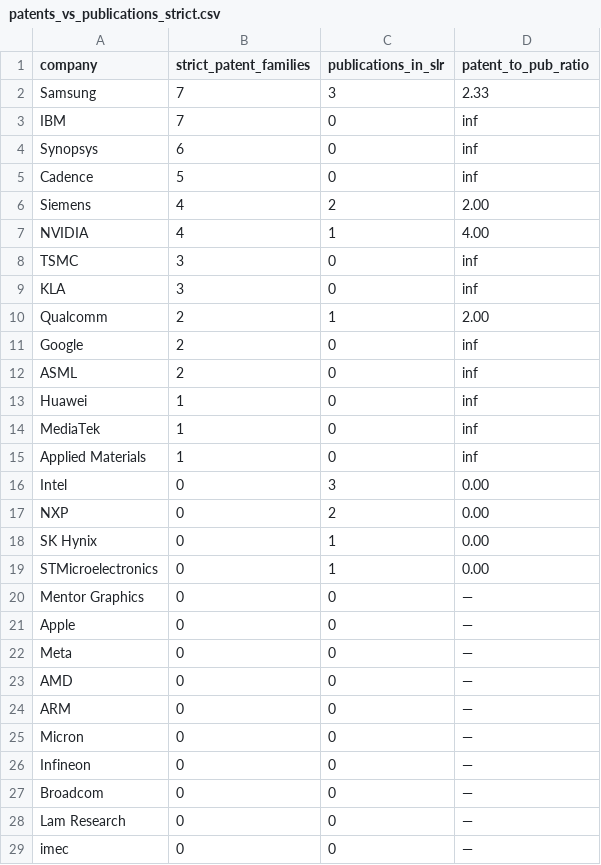
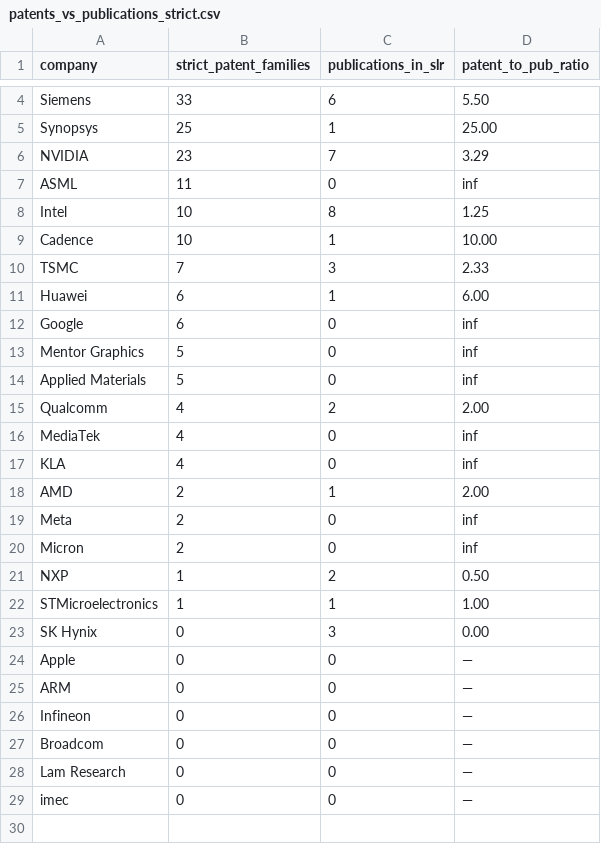
Before and after one commit to ignaciosim/AI4Chips_SLR_data, a CSV file: corpus/patents_vs_publications_strict.csv, drawn as a sheet; only a part is shown, gaps mark what is left out; the diff covers the shown part only.

```diff
--- a/corpus/patents_vs_publications_strict.csv
+++ b/corpus/patents_vs_publications_strict.csv
@@ -2,25 +4,23 @@ company,strict_patent_families,publications_in_slr,patent_to_pub_ratio
-Samsung,7,3,2.33
-IBM,7,0,inf
-Synopsys,6,0,inf
-Cadence,5,0,inf
-Siemens,4,2,2.00
-NVIDIA,4,1,4.00
-TSMC,3,0,inf
-KLA,3,0,inf
-Qualcomm,2,1,2.00
-Google,2,0,inf
-ASML,2,0,inf
-Huawei,1,0,inf
-MediaTek,1,0,inf
-Applied Materials,1,0,inf
-Intel,0,3,0.00
-NXP,0,2,0.00
-SK Hynix,0,1,0.00
-STMicroelectronics,0,1,0.00
-Mentor Graphics,0,0,—
+Siemens,33,6,5.50
+Synopsys,25,1,25.00
+NVIDIA,23,7,3.29
+ASML,11,0,inf
+Intel,10,8,1.25
+Cadence,10,1,10.00
+TSMC,7,3,2.33
+Huawei,6,1,6.00
+Google,6,0,inf
+Mentor Graphics,5,0,inf
+Applied Materials,5,0,inf
+Qualcomm,4,2,2.00
+MediaTek,4,0,inf
+KLA,4,0,inf
+AMD,2,1,2.00
+Meta,2,0,inf
+Micron,2,0,inf
+NXP,1,2,0.50
+STMicroelectronics,1,1,1.00
+SK Hynix,0,3,0.00
 Apple,0,0,—
-Meta,0,0,—
-AMD,0,0,—
 ARM,0,0,—
-Micron,0,0,—
 Infineon,0,0,—
```
Also changed, not shown: 2 added rows elsewhere in this file, corpus/geo_forecast.csv, corpus/pivot_ai_methods_by_stage.csv, 43 other files.
